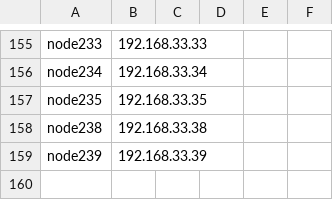
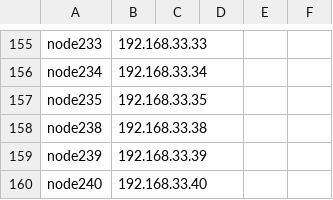
Before and after one commit to broadinstitute/APSGhistory, a CSV file: xcat2/tables/hosts.csv, drawn as a sheet; only a part is shown, gaps mark what is left out.

```diff
--- a/xcat2/tables/hosts.csv
+++ b/xcat2/tables/hosts.csv
@@ -159 +159,2 @@
 "node239","192.168.33.39",,,,
+"node240","192.168.33.40",,,,
```
Also changed, not shown: xcat2/tables/auditlog.csv, xcat2/tables/mac.csv, 2 other files.
